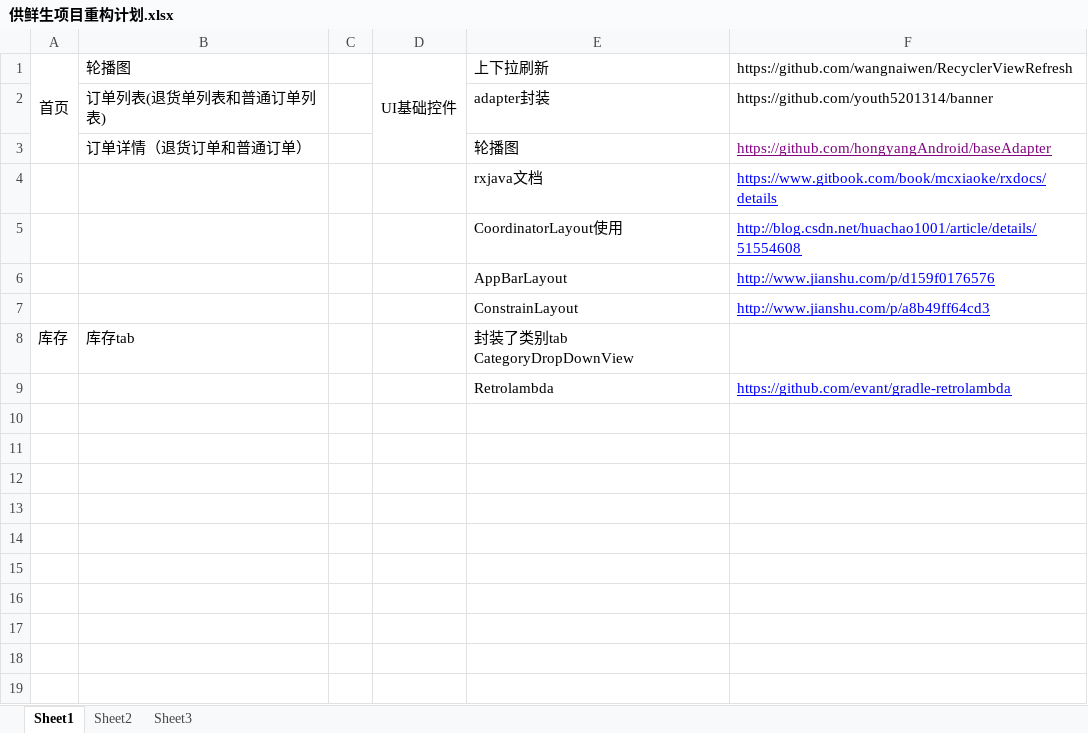
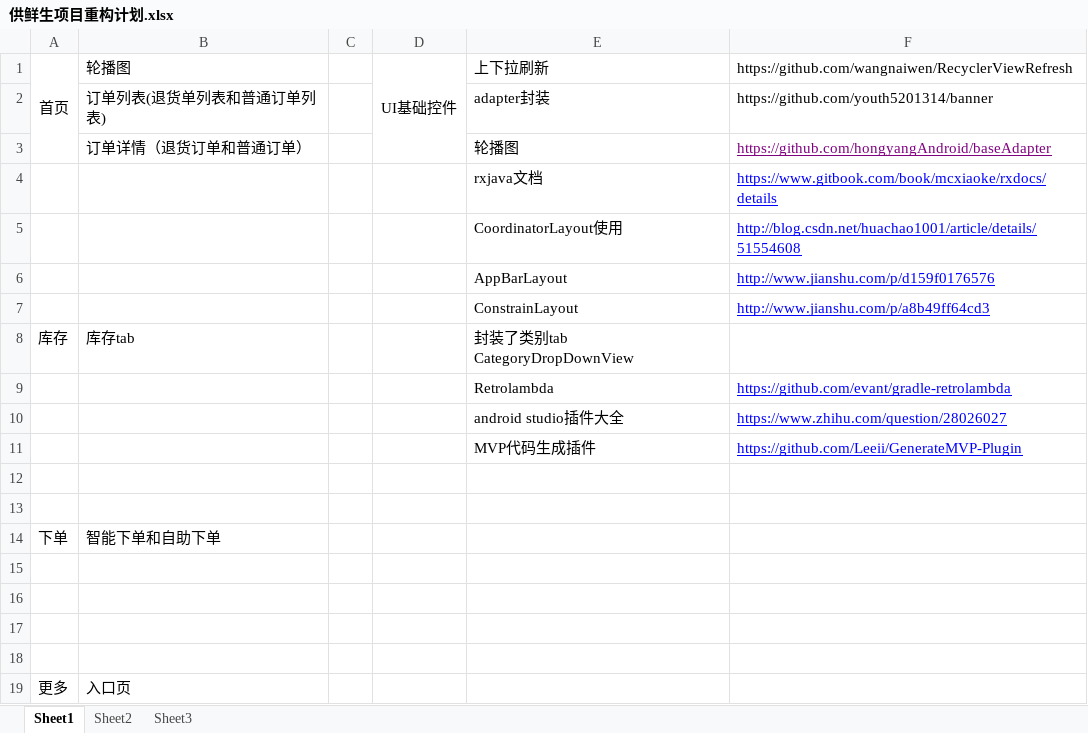
Before and after one commit to ebridfighter/mrgong-store, an Excel workbook: 供鲜生项目重构计划.xlsx, sheet Sheet1, drawn as a sheet; values as stored, in another font and other column widths than the file's, no borders; the diff names each change by its address in the sheet, - before the commit and + after, or states it on an @@ line.

Commit message:
文档更新

```diff
--- a/供鲜生项目重构计划.xlsx (sheet Sheet1)
+++ b/供鲜生项目重构计划.xlsx (sheet Sheet1)
+row 10:  |  |  |  | android studio插件大全 | https://www.zhihu.com/question/28026027
+row 11:  |  |  |  | MVP代码生成插件 | https://github.com/Leeii/GenerateMVP-Plugin
+row 12: (empty)
+row 13: (empty)
+row 14: 下单 | 智能下单和自助下单
+row 15: (empty)
+row 16: (empty)
+row 17: (empty)
+row 18: (empty)
+row 19: 更多 | 入口页
```
